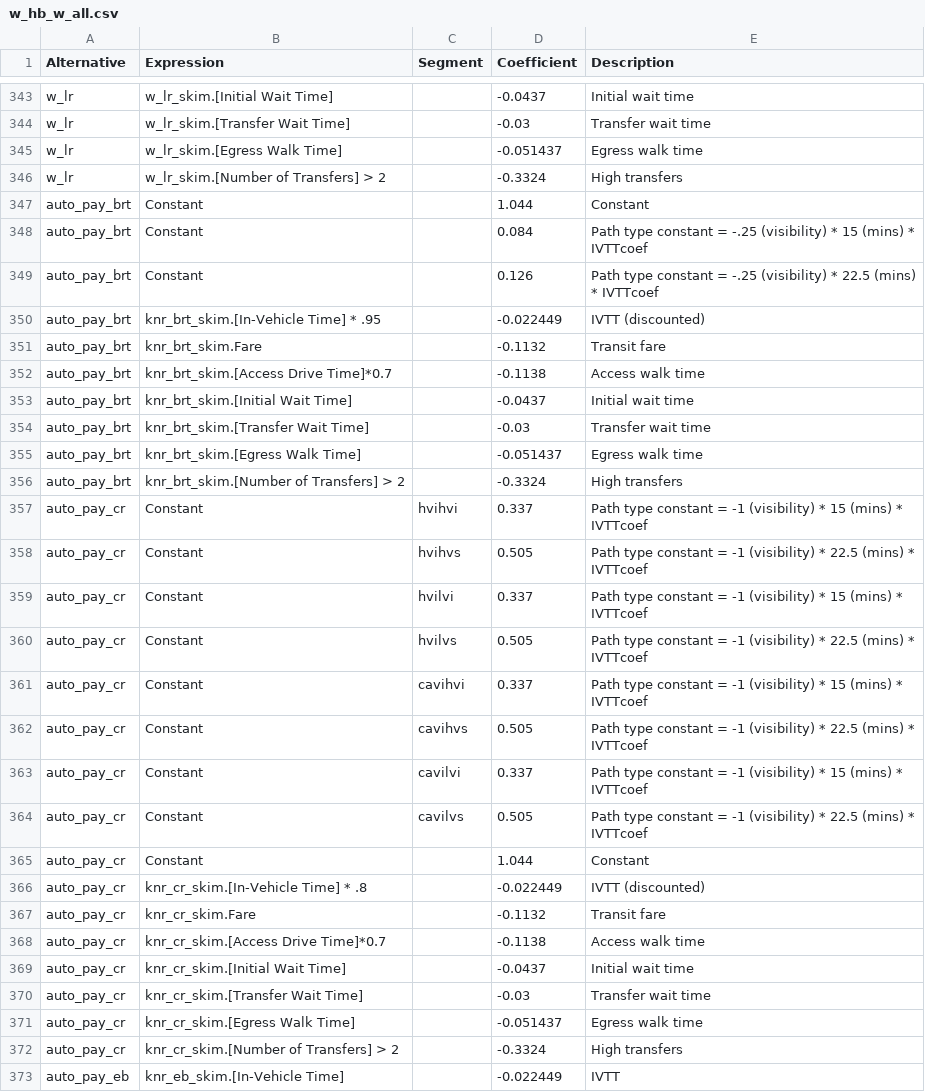
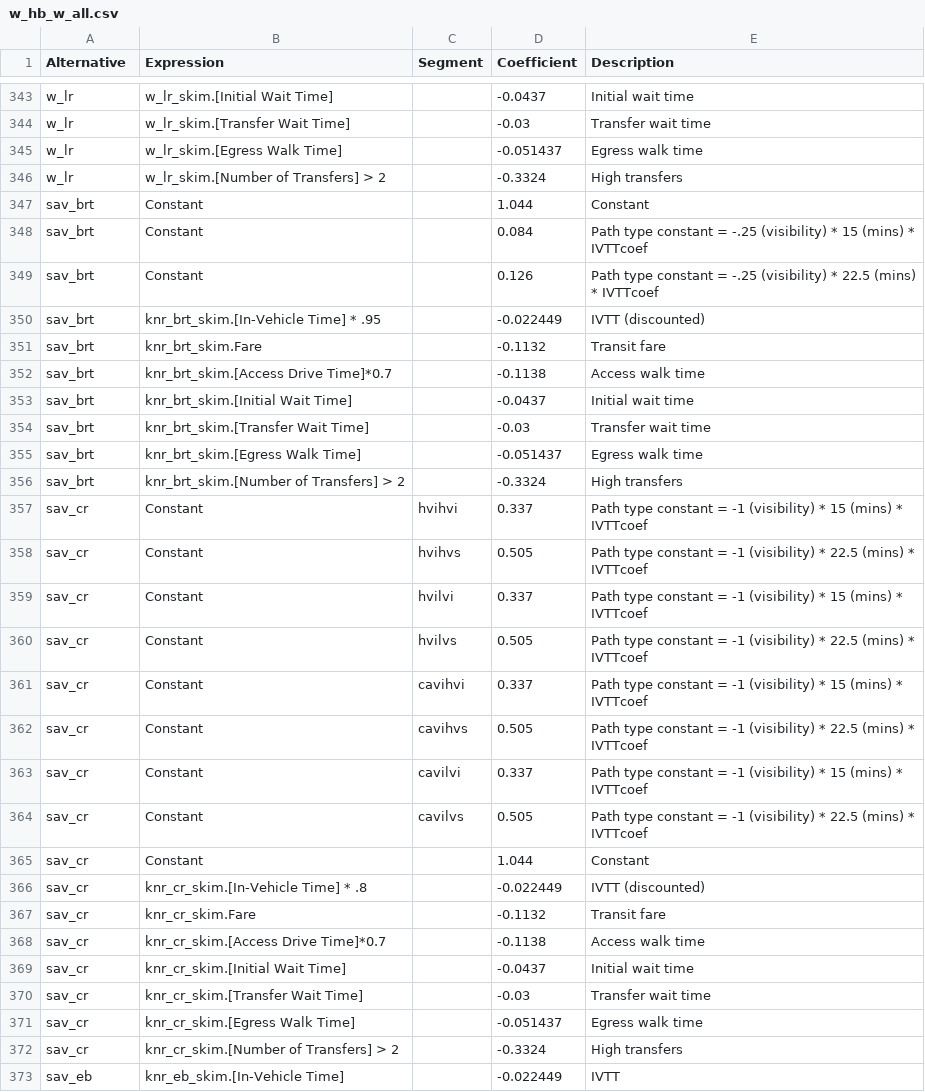
Before and after one commit to Triangle-Modeling-and-Analytics/TRMG2_CAV, a CSV file: master/resident/mode/w_hb_w_all.csv, drawn as a sheet; only a part is shown, gaps mark what is left out; the diff covers the shown part only.

Commit message:
revise auto_pay access mode to sav

```diff
--- a/master/resident/mode/w_hb_w_all.csv
+++ b/master/resident/mode/w_hb_w_all.csv
@@ -346,28 +346,28 @@ w_lr,w_lr_skim.[Egress Walk Time],,-0.051437,Egress walk time
 w_lr,w_lr_skim.[Number of Transfers] > 2,,-0.3324,High transfers
-auto_pay_brt,Constant,,1.044,Constant
-auto_pay_brt,Constant,,0.084,Path type constant = -.25 (visibility) * 15 (mins) * IVTTcoef
-auto_pay_brt,Constant,,0.126,Path type constant = -.25 (visibility) * 22.5 (mins) * IVTTcoef
-auto_pay_brt,knr_brt_skim.[In-Vehicle Time] * .95,,-0.022449,IVTT (discounted)
-auto_pay_brt,knr_brt_skim.Fare,,-0.1132,Transit fare
-auto_pay_brt,knr_brt_skim.[Access Drive Time]*0.7,,-0.1138,Access walk time
-auto_pay_brt,knr_brt_skim.[Initial Wait Time],,-0.0437,Initial wait time
-auto_pay_brt,knr_brt_skim.[Transfer Wait Time],,-0.03,Transfer wait time
-auto_pay_brt,knr_brt_skim.[Egress Walk Time],,-0.051437,Egress walk time
-auto_pay_brt,knr_brt_skim.[Number of Transfers] > 2,,-0.3324,High transfers
-auto_pay_cr,Constant,hvihvi,0.337,Path type constant = -1 (visibility) * 15 (mins) * IVTTcoef
-auto_pay_cr,Constant,hvihvs,0.505,Path type constant = -1 (visibility) * 22.5 (mins) * IVTTcoef
-auto_pay_cr,Constant,hvilvi,0.337,Path type constant = -1 (visibility) * 15 (mins) * IVTTcoef
-auto_pay_cr,Constant,hvilvs,0.505,Path type constant = -1 (visibility) * 22.5 (mins) * IVTTcoef
-auto_pay_cr,Constant,cavihvi,0.337,Path type constant = -1 (visibility) * 15 (mins) * IVTTcoef
-auto_pay_cr,Constant,cavihvs,0.505,Path type constant = -1 (visibility) * 22.5 (mins) * IVTTcoef
-auto_pay_cr,Constant,cavilvi,0.337,Path type constant = -1 (visibility) * 15 (mins) * IVTTcoef
-auto_pay_cr,Constant,cavilvs,0.505,Path type constant = -1 (visibility) * 22.5 (mins) * IVTTcoef
-auto_pay_cr,Constant,,1.044,Constant
-auto_pay_cr,knr_cr_skim.[In-Vehicle Time] * .8,,-0.022449,IVTT (discounted)
-auto_pay_cr,knr_cr_skim.Fare,,-0.1132,Transit fare
-auto_pay_cr,knr_cr_skim.[Access Drive Time]*0.7,,-0.1138,Access walk time
-auto_pay_cr,knr_cr_skim.[Initial Wait Time],,-0.0437,Initial wait time
-auto_pay_cr,knr_cr_skim.[Transfer Wait Time],,-0.03,Transfer wait time
-auto_pay_cr,knr_cr_skim.[Egress Walk Time],,-0.051437,Egress walk time
-auto_pay_cr,knr_cr_skim.[Number of Transfers] > 2,,-0.3324,High transfers
-auto_pay_eb,knr_eb_skim.[In-Vehicle Time],,-0.022449,IVTT
+sav_brt,Constant,,1.044,Constant
+sav_brt,Constant,,0.084,Path type constant = -.25 (visibility) * 15 (mins) * IVTTcoef
+sav_brt,Constant,,0.126,Path type constant = -.25 (visibility) * 22.5 (mins) * IVTTcoef
+sav_brt,knr_brt_skim.[In-Vehicle Time] * .95,,-0.022449,IVTT (discounted)
+sav_brt,knr_brt_skim.Fare,,-0.1132,Transit fare
+sav_brt,knr_brt_skim.[Access Drive Time]*0.7,,-0.1138,Access walk time
+sav_brt,knr_brt_skim.[Initial Wait Time],,-0.0437,Initial wait time
+sav_brt,knr_brt_skim.[Transfer Wait Time],,-0.03,Transfer wait time
+sav_brt,knr_brt_skim.[Egress Walk Time],,-0.051437,Egress walk time
+sav_brt,knr_brt_skim.[Number of Transfers] > 2,,-0.3324,High transfers
+sav_cr,Constant,hvihvi,0.337,Path type constant = -1 (visibility) * 15 (mins) * IVTTcoef
+sav_cr,Constant,hvihvs,0.505,Path type constant = -1 (visibility) * 22.5 (mins) * IVTTcoef
+sav_cr,Constant,hvilvi,0.337,Path type constant = -1 (visibility) * 15 (mins) * IVTTcoef
+sav_cr,Constant,hvilvs,0.505,Path type constant = -1 (visibility) * 22.5 (mins) * IVTTcoef
+sav_cr,Constant,cavihvi,0.337,Path type constant = -1 (visibility) * 15 (mins) * IVTTcoef
+sav_cr,Constant,cavihvs,0.505,Path type constant = -1 (visibility) * 22.5 (mins) * IVTTcoef
+sav_cr,Constant,cavilvi,0.337,Path type constant = -1 (visibility) * 15 (mins) * IVTTcoef
+sav_cr,Constant,cavilvs,0.505,Path type constant = -1 (visibility) * 22.5 (mins) * IVTTcoef
+sav_cr,Constant,,1.044,Constant
+sav_cr,knr_cr_skim.[In-Vehicle Time] * .8,,-0.022449,IVTT (discounted)
+sav_cr,knr_cr_skim.Fare,,-0.1132,Transit fare
+sav_cr,knr_cr_skim.[Access Drive Time]*0.7,,-0.1138,Access walk time
+sav_cr,knr_cr_skim.[Initial Wait Time],,-0.0437,Initial wait time
+sav_cr,knr_cr_skim.[Transfer Wait Time],,-0.03,Transfer wait time
+sav_cr,knr_cr_skim.[Egress Walk Time],,-0.051437,Egress walk time
+sav_cr,knr_cr_skim.[Number of Transfers] > 2,,-0.3324,High transfers
+sav_eb,knr_eb_skim.[In-Vehicle Time],,-0.022449,IVTT
```
Also changed, not shown: 30 edited cells elsewhere in this file, master/resident/mode/w_hb_w_all_nest.csv, 1 other file.
